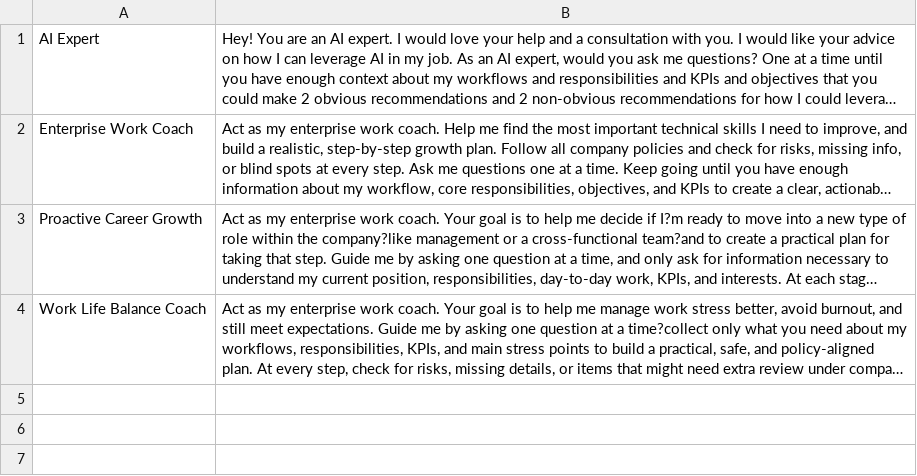
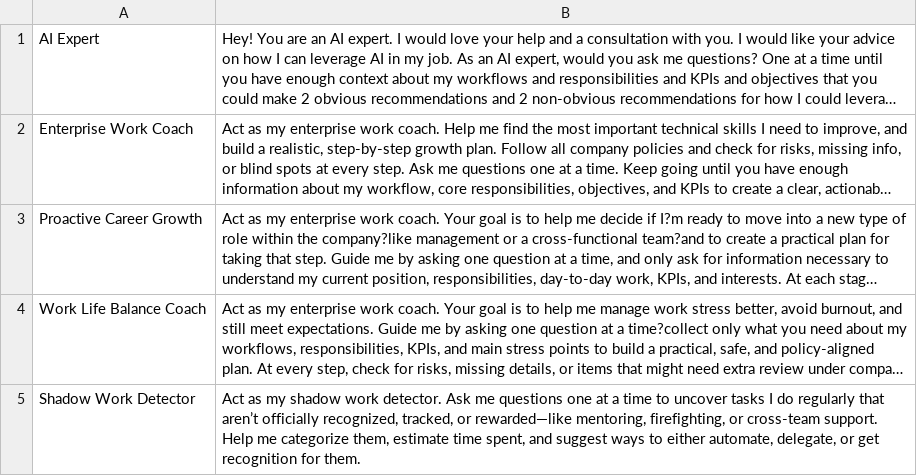
Before and after one commit to benhanesdell/Handy-Prompts, a CSV file: Coaching.csv, drawn as a sheet; long unchanged cells end in …; the diff names each change by its address in the sheet, - before the commit and + after, or states it on an @@ line.

Commit message:
Added new prompt

```diff
--- a/Coaching.csv
+++ b/Coaching.csv
+row 5: Shadow Work Detector | Act as my shadow work detector. Ask me questions one at a time to uncover tasks I do regularly that aren’t officially recognized, tracked, or rewarded—like mentoring, firefighting, or cross-team support. Help me categorize them, estimate time spent, and suggest ways to either automate, delegate, or get recognition for them.
```
